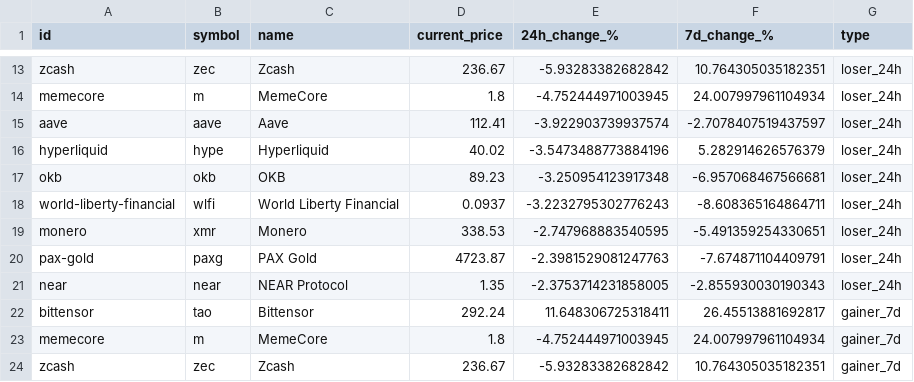
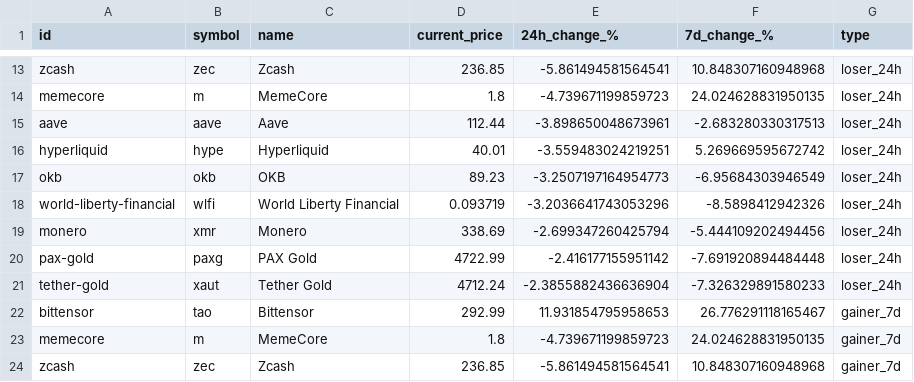
Before and after one commit to rfrm-dao/MarketDataResearch, a CSV file: TopGainersAndLosers.csv, drawn as a sheet; only a part is shown, gaps mark what is left out; removed rows and columns are numbered as before the commit, all else as after; the diff covers the shown part only; the diff names each change by its address in the sheet, - before the commit and + after, or states it on an @@ line.

```diff
--- a/TopGainersAndLosers.csv
+++ b/TopGainersAndLosers.csv
-D13 (current_price): 236.67
+D13 (current_price): 236.85
-E13 (24h_change_%): -5.93283382682842
+E13 (24h_change_%): -5.861494581564541
-F13 (7d_change_%): 10.764305035182351
+F13 (7d_change_%): 10.848307160948968
-E14 (24h_change_%): -4.752444971003945
+E14 (24h_change_%): -4.739671199859723
-F14 (7d_change_%): 24.007997961104934
+F14 (7d_change_%): 24.024628831950135
-D15 (current_price): 112.41
+D15 (current_price): 112.44
-E15 (24h_change_%): -3.922903739937574
+E15 (24h_change_%): -3.898650048673961
-F15 (7d_change_%): -2.7078407519437597
+F15 (7d_change_%): -2.683280330317513
-D16 (current_price): 40.02
+D16 (current_price): 40.01
-E16 (24h_change_%): -3.5473488773884196
+E16 (24h_change_%): -3.559483024219251
-F16 (7d_change_%): 5.282914626576379
+F16 (7d_change_%): 5.269669595672742
-E17 (24h_change_%): -3.250954123917348
+E17 (24h_change_%): -3.2507197164954773
-F17 (7d_change_%): -6.957068467566681
+F17 (7d_change_%): -6.95684303946549
-D18 (current_price): 0.0937
+D18 (current_price): 0.093719
-E18 (24h_change_%): -3.2232795302776243
+E18 (24h_change_%): -3.2036641743053296
-F18 (7d_change_%): -8.608365164864711
+F18 (7d_change_%): -8.5898412942326
-D19 (current_price): 338.53
+D19 (current_price): 338.69
-E19 (24h_change_%): -2.747968883540595
+E19 (24h_change_%): -2.699347260425794
-F19 (7d_change_%): -5.491359254330651
+F19 (7d_change_%): -5.444109202494456
-D20 (current_price): 4723.87
+D20 (current_price): 4722.99
-E20 (24h_change_%): -2.3981529081247763
+E20 (24h_change_%): -2.416177155951142
-F20 (7d_change_%): -7.674871104409791
+F20 (7d_change_%): -7.691920894484448
-row 21: near | near | NEAR Protocol | 1.35 | -2.3753714231858005 | -2.855930030190343 | loser_24h
+row 21: tether-gold | xaut | Tether Gold | 4712.24 | -2.3855882436636904 | -7.326329891580233 | loser_24h
-D22 (current_price): 292.24
+D22 (current_price): 292.99
-E22 (24h_change_%): 11.648306725318411
+E22 (24h_change_%): 11.931854795958653
-F22 (7d_change_%): 26.45513881692817
+F22 (7d_change_%): 26.776291118165467
-E23 (24h_change_%): -4.752444971003945
+E23 (24h_change_%): -4.739671199859723
-F23 (7d_change_%): 24.007997961104934
+F23 (7d_change_%): 24.024628831950135
-D24 (current_price): 236.67
+D24 (current_price): 236.85
-E24 (24h_change_%): -5.93283382682842
+E24 (24h_change_%): -5.861494581564541
-F24 (7d_change_%): 10.764305035182351
+F24 (7d_change_%): 10.848307160948968
```
Also changed, not shown: 76 edited cells elsewhere in this file.
